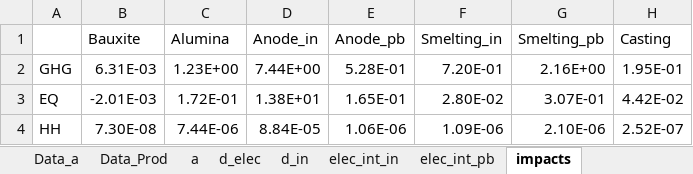
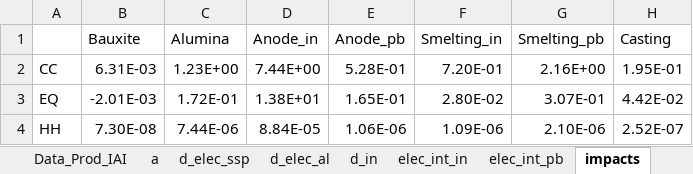
Before and after one commit to jpedneault/PRISMAL, an Excel workbook: doc/PRISMAL_data.xlsx, sheet impacts, drawn as a sheet; only a part is shown; values as stored, in another font and other column widths than the file's, no borders; the diff names each change by its address in the sheet, - before the commit and + after, or states it on an @@ line.

```diff
--- a/doc/PRISMAL_data.xlsx (sheet impacts)
+++ b/doc/PRISMAL_data.xlsx (sheet impacts)
-sheet tab: d_elec
+sheet tab: d_elec_ssp
+sheet tab: Data_Prod_IAI
+sheet tab: d_elec_al
-A2: GHG
+A2: CC
```
Also changed, not shown: sheet elec_int_pb, sheet elec_int_in, sheet Data_Prod, sheet Data_elec_int, sheet impacts_elec_SSP, sheet prod_geo_sag1, 7 more sheets, other sheet tabs, formulas that keep their value, charts or pictures, 2 other files.
